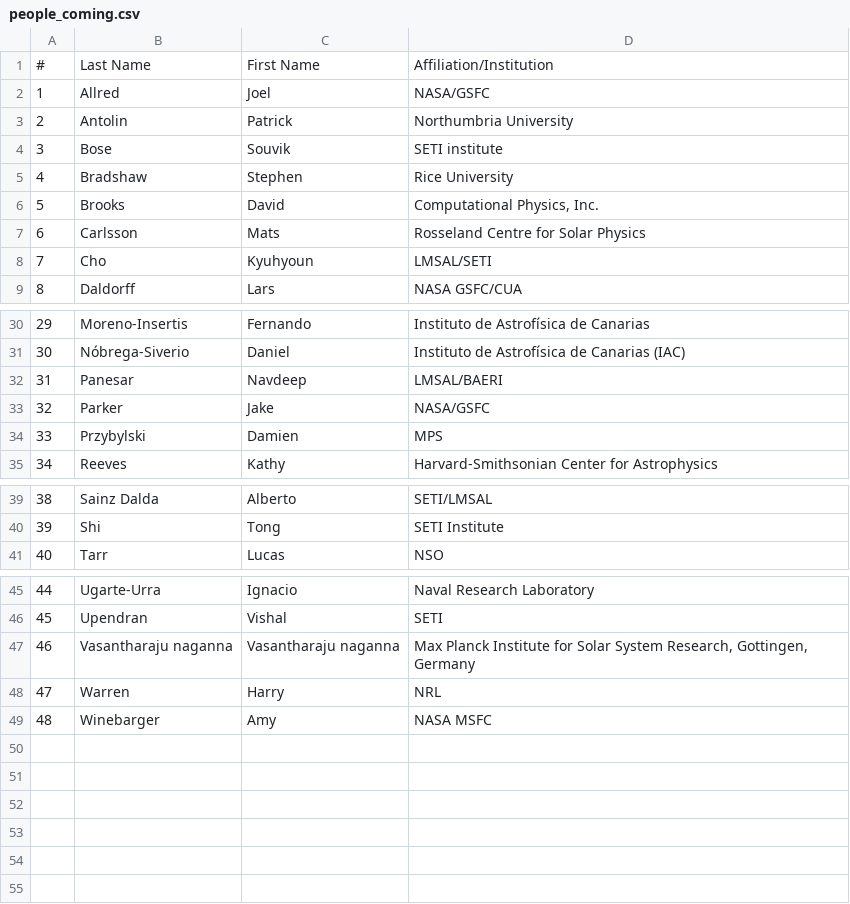
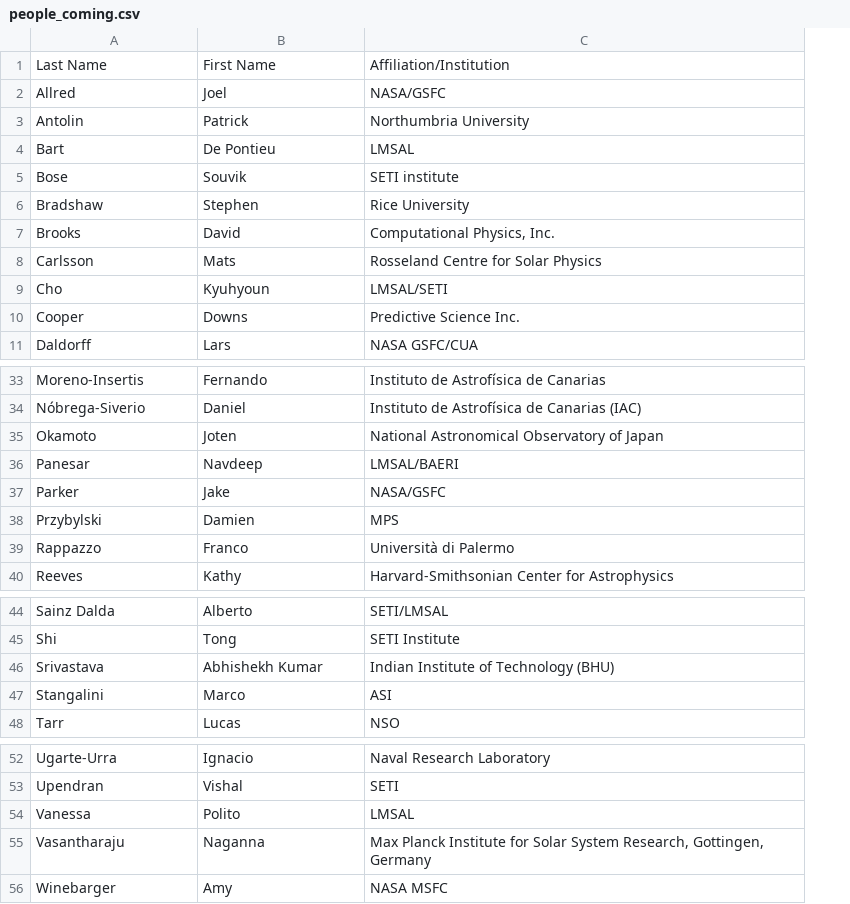
Before and after one commit to LM-SAL/iris_muse_team_meeting, a CSV file: docs/assets/files/people_coming.csv, drawn as a sheet; only a part is shown, gaps mark what is left out; removed rows and columns are numbered as before the commit, all else as after; the diff covers the shown part only; the diff names each change by its address in the sheet, - before the commit and + after, or states it on an @@ line.

Commit message:
Update people (#39)

```diff
--- a/docs/assets/files/people_coming.csv
+++ b/docs/assets/files/people_coming.csv
-column A, rows 1-9: # | 1 | 2 | 3 | 4 | 5 | 6 | 7 | 8; rows 30-35: 29 | 30 | 31 | 32 | 33 | 34; rows 39-41: 38 | 39 | 40; rows 45-47: 44 | 45 | 46; row 49: 48
+row 4: Bart | De Pontieu | LMSAL
+row 10: Cooper | Downs | Predictive Science Inc.
+row 35: Okamoto | Joten | National Astronomical Observatory of Japan
+row 39: Rappazzo | Franco | Università di Palermo
+row 46: Srivastava | Abhishekh Kumar | Indian Institute of Technology (BHU)
+row 47: Stangalini | Marco | ASI
+row 54: Vanessa | Polito | LMSAL
-A55: Vasantharaju naganna
+A55: Vasantharaju
-B55: Vasantharaju naganna
+B55: Naganna
-row 48: 47 | Warren | Harry | NRL
```
Also changed, not shown: 1 added row elsewhere in this file, 1 other file.
